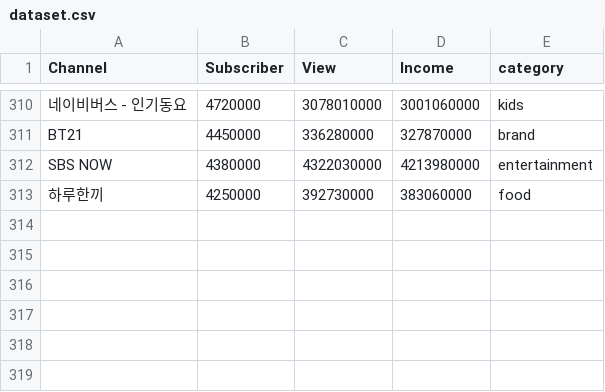
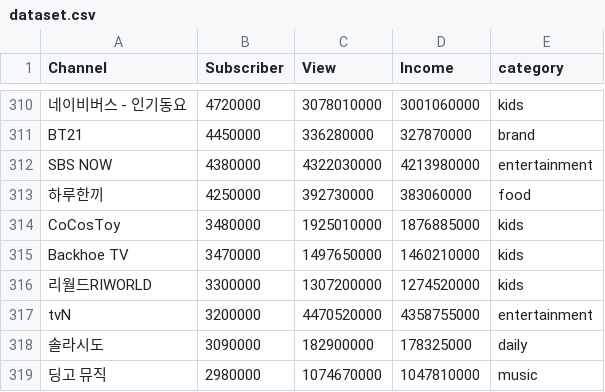
Before and after one commit to kmujm/NumericalAnalysis, a CSV file: dataset.csv, drawn as a sheet; only a part is shown, gaps mark what is left out.

Commit message:
Update dataset.csv

```diff
--- a/dataset.csv
+++ b/dataset.csv
@@ -313 +313,7 @@ SBS NOW,4380000,4322030000,4213980000,entertainment
 하루한끼 ,4250000,392730000,383060000,food
+CoCosToy,3480000,1925010000,1876885000,kids
+Backhoe TV,3470000,1497650000,1460210000,kids
+리월드RIWORLD,3300000,1307200000,1274520000,kids
+tvN ,3200000,4470520000,4358755000,entertainment
+솔라시도,3090000,182900000,178325000,daily
+딩고 뮤직,2980000,1074670000,1047810000,music
```
